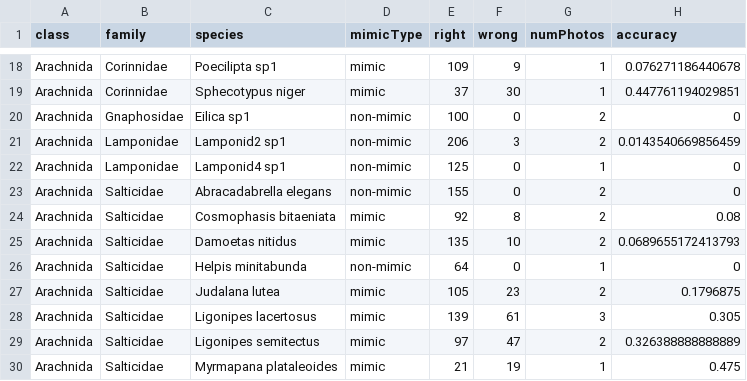
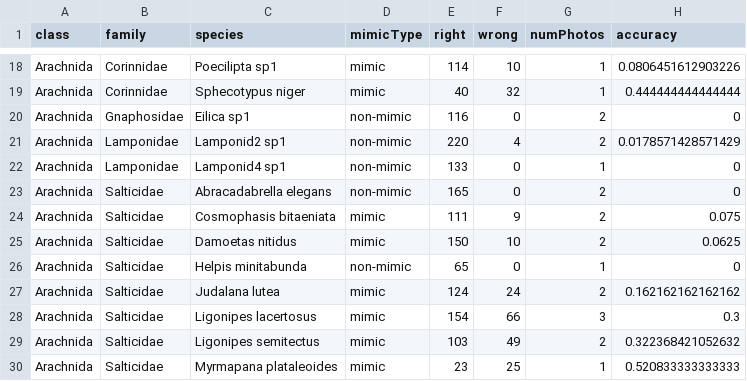
Before and after one commit to JimMcL/measuring-mimicry, a CSV file: HumanPredators/output/Human predators-accuracy-species.csv, drawn as a sheet; only a part is shown, gaps mark what is left out; the diff covers the shown part only.

```diff
--- a/HumanPredators/output/Human predators-accuracy-species.csv
+++ b/HumanPredators/output/Human predators-accuracy-species.csv
@@ -18,13 +18,13 @@
-"Arachnida","Corinnidae","Poecilipta sp1","mimic",109,9,1,0.076271186440678
-"Arachnida","Corinnidae","Sphecotypus niger","mimic",37,30,1,0.447761194029851
-"Arachnida","Gnaphosidae","Eilica sp1","non-mimic",100,0,2,0
-"Arachnida","Lamponidae","Lamponid2 sp1","non-mimic",206,3,2,0.0143540669856459
-"Arachnida","Lamponidae","Lamponid4 sp1","non-mimic",125,0,1,0
-"Arachnida","Salticidae","Abracadabrella elegans","non-mimic",155,0,2,0
-"Arachnida","Salticidae","Cosmophasis bitaeniata","mimic",92,8,2,0.08
-"Arachnida","Salticidae","Damoetas nitidus","mimic",135,10,2,0.0689655172413793
-"Arachnida","Salticidae","Helpis minitabunda","non-mimic",64,0,1,0
-"Arachnida","Salticidae","Judalana lutea","mimic",105,23,2,0.1796875
-"Arachnida","Salticidae","Ligonipes lacertosus","mimic",139,61,3,0.305
-"Arachnida","Salticidae","Ligonipes semitectus","mimic",97,47,2,0.326388888888889
-"Arachnida","Salticidae","Myrmapana plataleoides","mimic",21,19,1,0.475
+"Arachnida","Corinnidae","Poecilipta sp1","mimic",114,10,1,0.0806451612903226
+"Arachnida","Corinnidae","Sphecotypus niger","mimic",40,32,1,0.444444444444444
+"Arachnida","Gnaphosidae","Eilica sp1","non-mimic",116,0,2,0
+"Arachnida","Lamponidae","Lamponid2 sp1","non-mimic",220,4,2,0.0178571428571429
+"Arachnida","Lamponidae","Lamponid4 sp1","non-mimic",133,0,1,0
+"Arachnida","Salticidae","Abracadabrella elegans","non-mimic",165,0,2,0
+"Arachnida","Salticidae","Cosmophasis bitaeniata","mimic",111,9,2,0.075
+"Arachnida","Salticidae","Damoetas nitidus","mimic",150,10,2,0.0625
+"Arachnida","Salticidae","Helpis minitabunda","non-mimic",65,0,1,0
+"Arachnida","Salticidae","Judalana lutea","mimic",124,24,2,0.162162162162162
+"Arachnida","Salticidae","Ligonipes lacertosus","mimic",154,66,3,0.3
+"Arachnida","Salticidae","Ligonipes semitectus","mimic",103,49,2,0.322368421052632
+"Arachnida","Salticidae","Myrmapana plataleoides","mimic",23,25,1,0.520833333333333
```
Also changed, not shown: 136 edited cells elsewhere in this file, HumanPredators/output/Human predators-accuracy-images.csv, HumanPredators/output/Human predators-accuracy-species-angle.csv, 3 other files.
